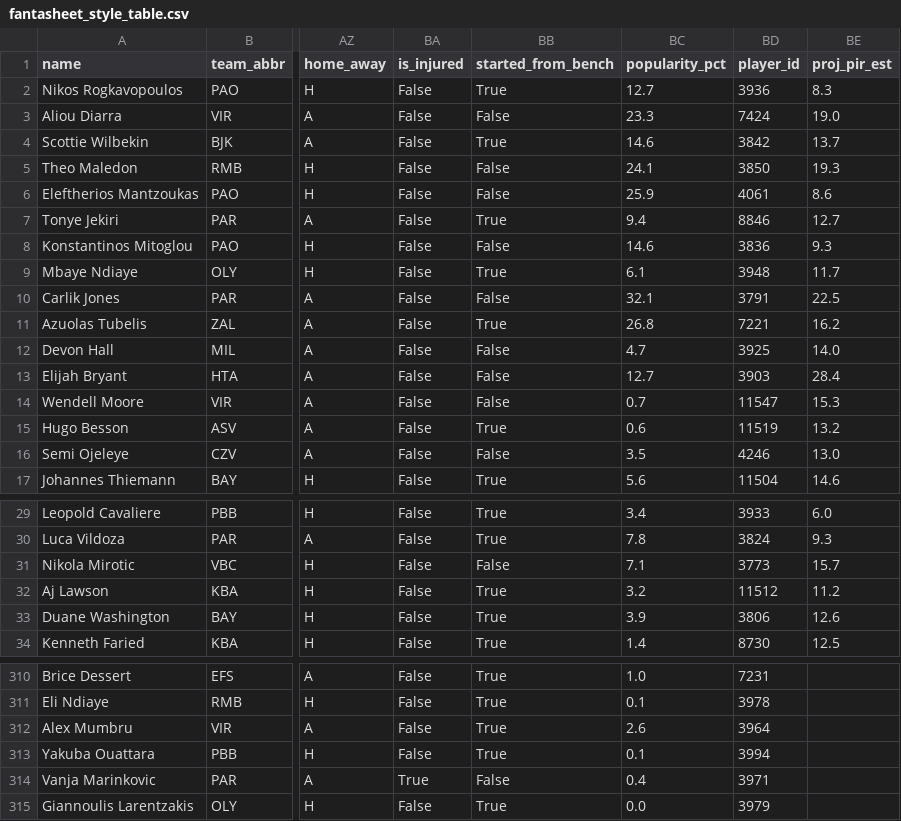
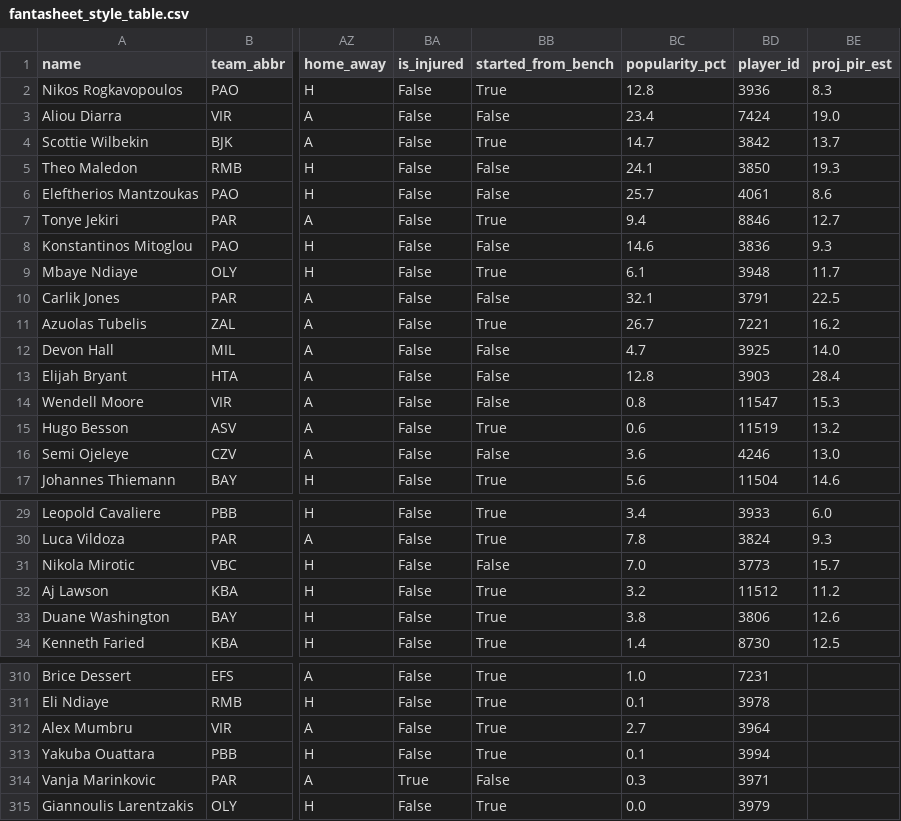
Before and after one commit to stefanczv9/fantasy-edge-iq, a CSV file: fantasheet_style_table.csv, drawn as a sheet; only a part is shown, gaps mark what is left out; the diff covers the shown part only; the diff names each change by its address in the sheet, - before the commit and + after, or states it on an @@ line.

```diff
--- a/fantasheet_style_table.csv
+++ b/fantasheet_style_table.csv
-BC2 (popularity_pct): 12.7
+BC2 (popularity_pct): 12.8
-BC3 (popularity_pct): 23.3
+BC3 (popularity_pct): 23.4
-BC4 (popularity_pct): 14.6
+BC4 (popularity_pct): 14.7
-BC6 (popularity_pct): 25.9
+BC6 (popularity_pct): 25.7
-BC11 (popularity_pct): 26.8
+BC11 (popularity_pct): 26.7
-BC13 (popularity_pct): 12.7
+BC13 (popularity_pct): 12.8
-BC14 (popularity_pct): 0.7
+BC14 (popularity_pct): 0.8
-BC16 (popularity_pct): 3.5
+BC16 (popularity_pct): 3.6
-BC31 (popularity_pct): 7.1
+BC31 (popularity_pct): 7.0
-BC33 (popularity_pct): 3.9
+BC33 (popularity_pct): 3.8
-BC312 (popularity_pct): 2.6
+BC312 (popularity_pct): 2.7
-BC314 (popularity_pct): 0.4
+BC314 (popularity_pct): 0.3
```
Also changed, not shown: 20 edited cells elsewhere in this file, fantasheet_style_table_context.csv, igraci_fantasy.csv, 7 other files.
